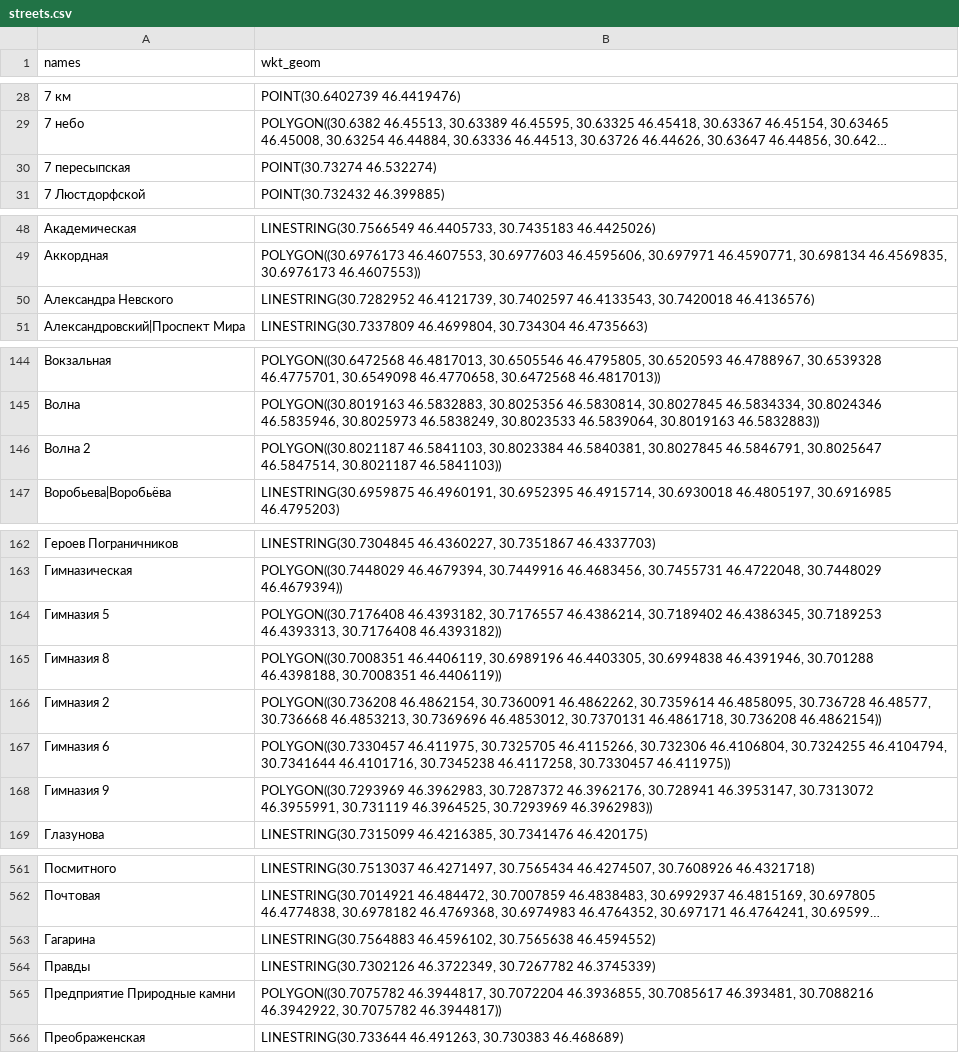
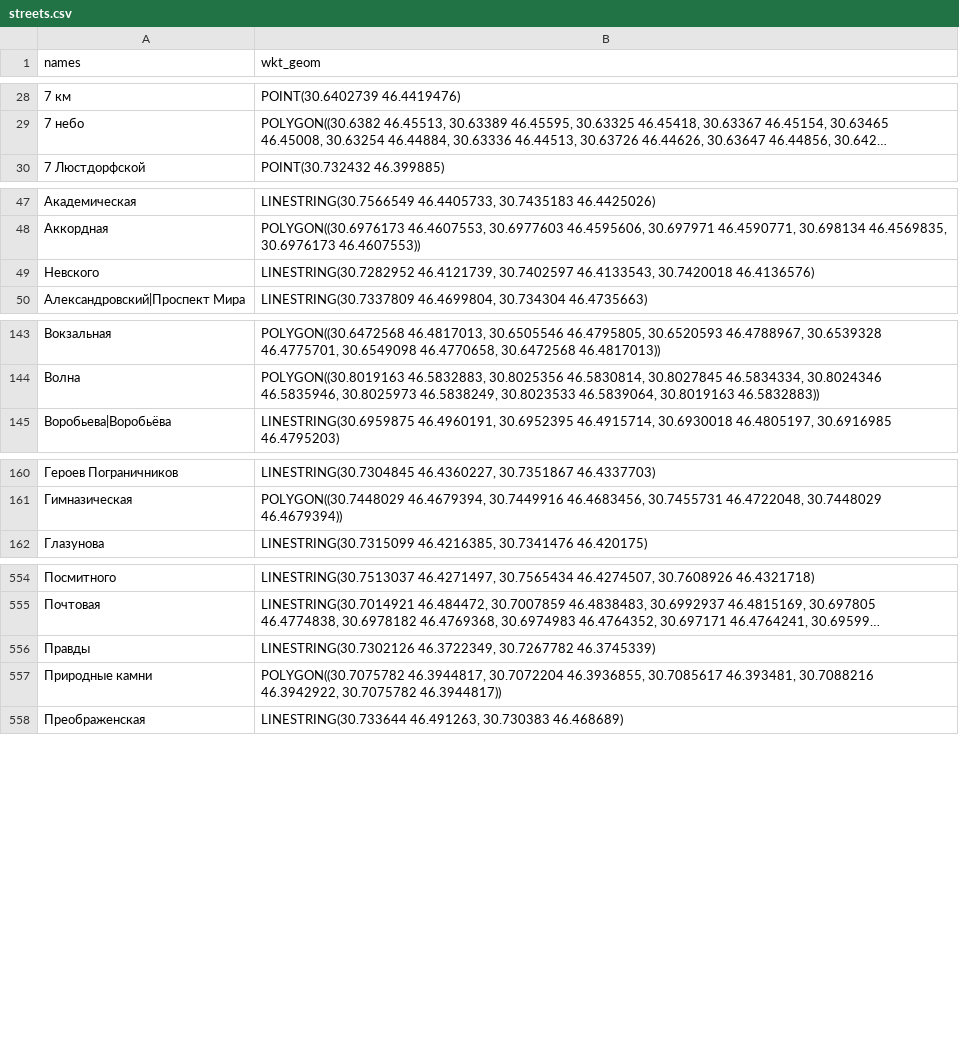
Before and after one commit to jin10r/debug, a CSV file: postgres/data/streets.csv, drawn as a sheet; only a part is shown, gaps mark what is left out; long unchanged cells end in …; removed rows and columns are numbered as before the commit, all else as after; the diff covers the shown part only; the diff names each change by its address in the sheet, - before the commit and + after, or states it on an @@ line.

```diff
--- a/postgres/data/streets.csv
+++ b/postgres/data/streets.csv
-row 30: 7 пересыпская | POINT(30.73274 46.532274)
-A49 (names): Александра Невского
+A49 (names): Невского
-row 146: Волна 2 | POLYGON((30.8021187 46.5841103, 30.8023384 46.5840381, 30.8027845 46.5846791, 30.8025647 46.5847514, 30.8021187 46.5841103))
-row 164: Гимназия 5 | POLYGON((30.7176408 46.4393182, 30.7176557 46.4386214, 30.7189402 46.4386345, 30.7189253 46.4393313, 30.7176408 46.4393182))
-row 165: Гимназия 8 | POLYGON((30.7008351 46.4406119, 30.6989196 46.4403305, 30.6994838 46.4391946, 30.701288 46.4398188, 30.7008351 46.4406119))
-row 166: Гимназия 2 | POLYGON((30.736208 46.4862154, 30.7360091 46.4862262, 30.7359614 46.4858095, 30.736728 46.48577, 30.736668 46.4853213, 30.7369696 46.4853012, 30.7370131 46.4861718, 30.736208 46.4862154))
-row 167: Гимназия 6 | POLYGON((30.7330457 46.411975, 30.7325705 46.4115266, 30.732306 46.4106804, 30.7324255 46.4104794, 30.7341644 46.4101716, 30.7345238 46.4117258, 30.7330457 46.411975))
-row 168: Гимназия 9 | POLYGON((30.7293969 46.3962983, 30.7287372 46.3962176, 30.728941 46.3953147, 30.7313072 46.3955991, 30.731119 46.3964525, 30.7293969 46.3962983))
-row 563: Гагарина | LINESTRING(30.7564883 46.4596102, 30.7565638 46.4594552)
-A557 (names): Предприятие Природные камни
+A557 (names): Природные камни
```
Also changed, not shown: 1 edited cell elsewhere in this file, 27 other files.
